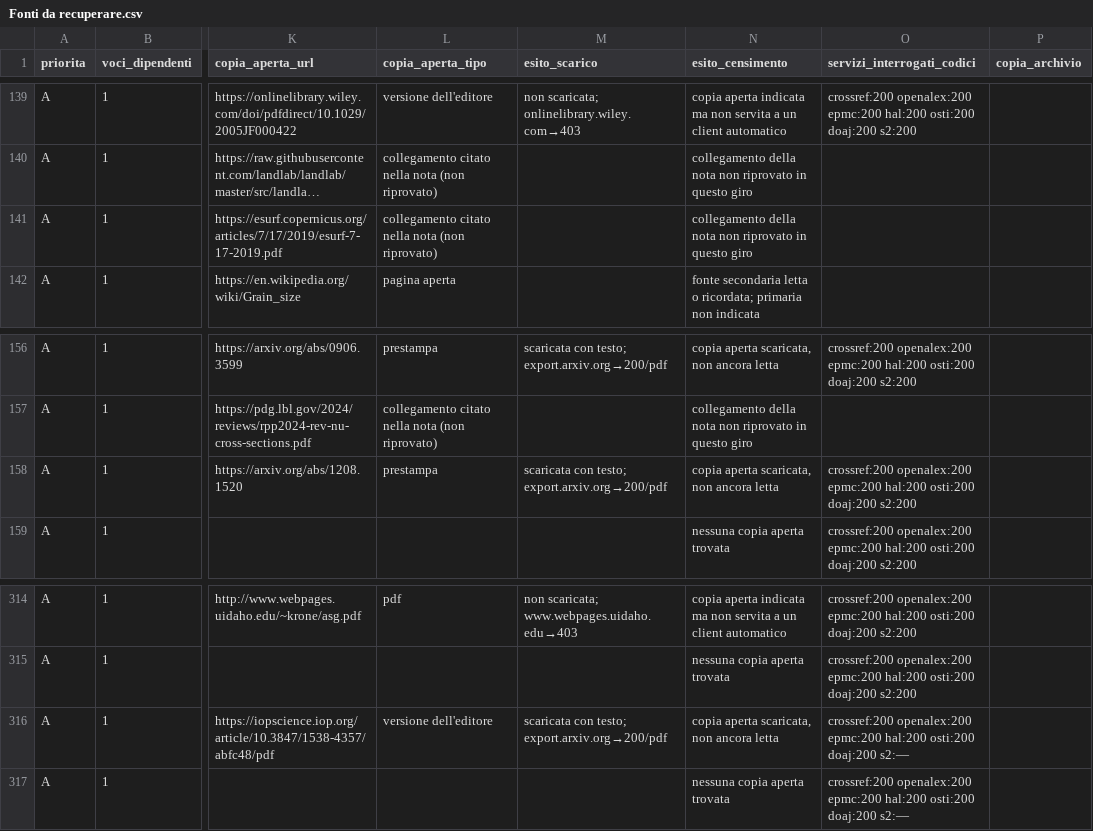
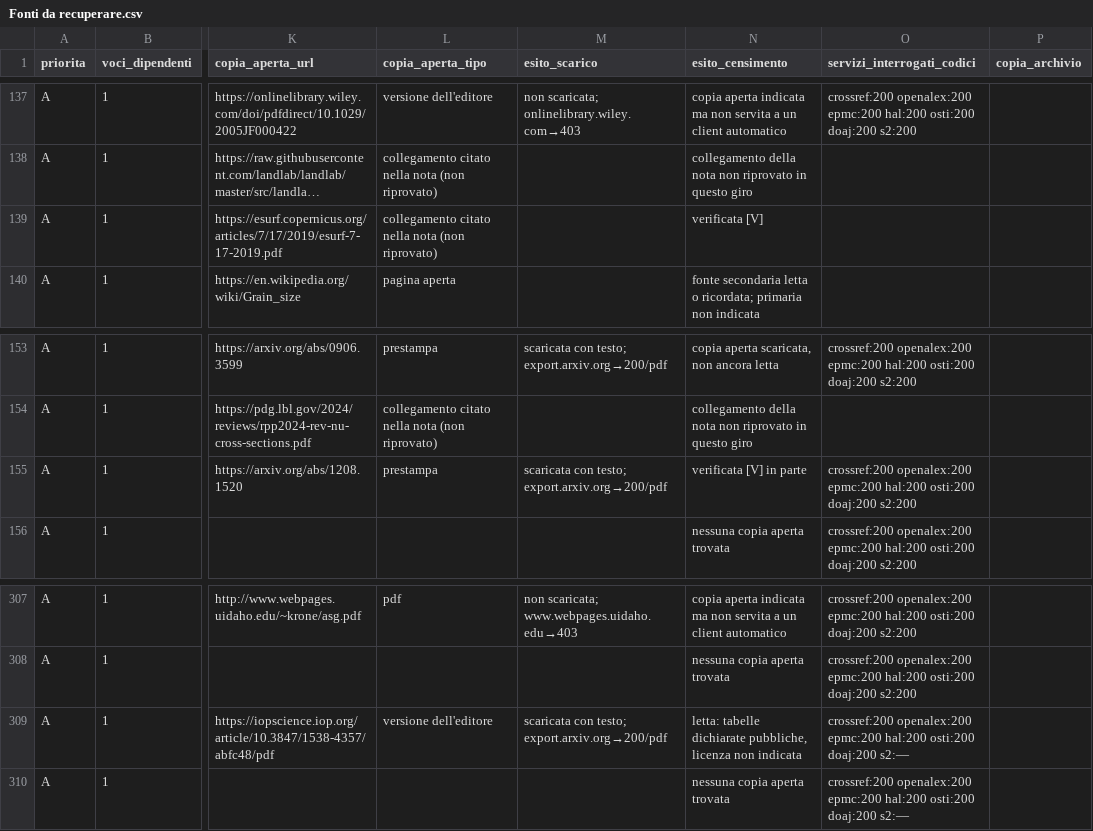
Before and after one commit to Artismi/stateyour, a CSV file: reports/Fonti da recuperare.csv, drawn as a sheet; only a part is shown, gaps mark what is left out; long unchanged cells end in …; addresses are those after the commit; the diff covers the shown part only; the diff names each change by its address in the sheet, - before the commit and + after, or states it on an @@ line.

```diff
--- a/reports/Fonti da recuperare.csv
+++ b/reports/Fonti da recuperare.csv
-N139 (esito_censimento): collegamento della nota non riprovato in questo giro
+N139 (esito_censimento): verificata [V]
-N155 (esito_censimento): copia aperta scaricata, non ancora letta
+N155 (esito_censimento): verificata [V] in parte
-N309 (esito_censimento): copia aperta scaricata, non ancora letta
+N309 (esito_censimento): letta: tabelle dichiarate pubbliche, licenza non indicata
```
Also changed, not shown: 1 added row, 7 removed rows and 12 edited cells elsewhere in this file, 8 other files.
